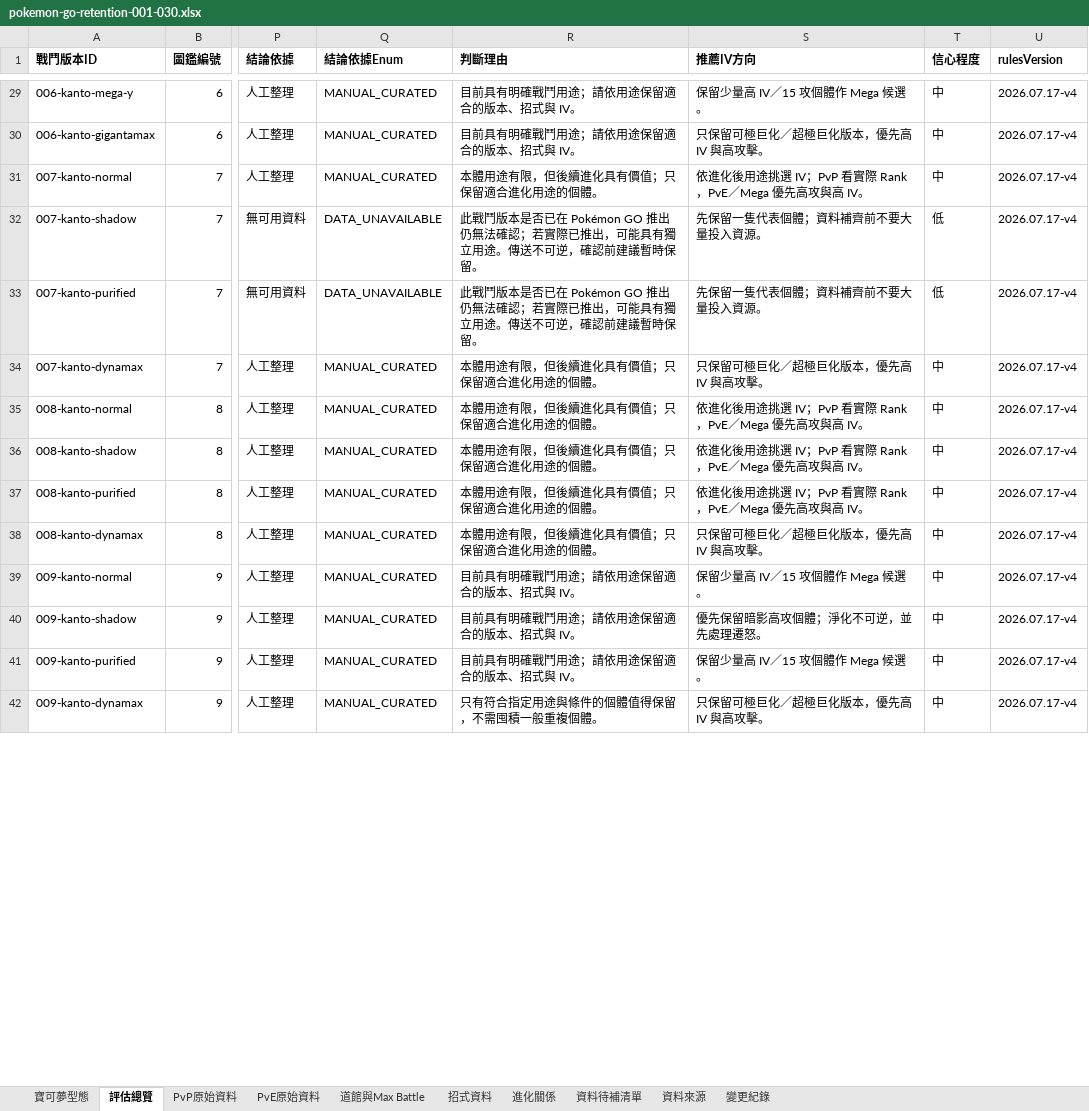
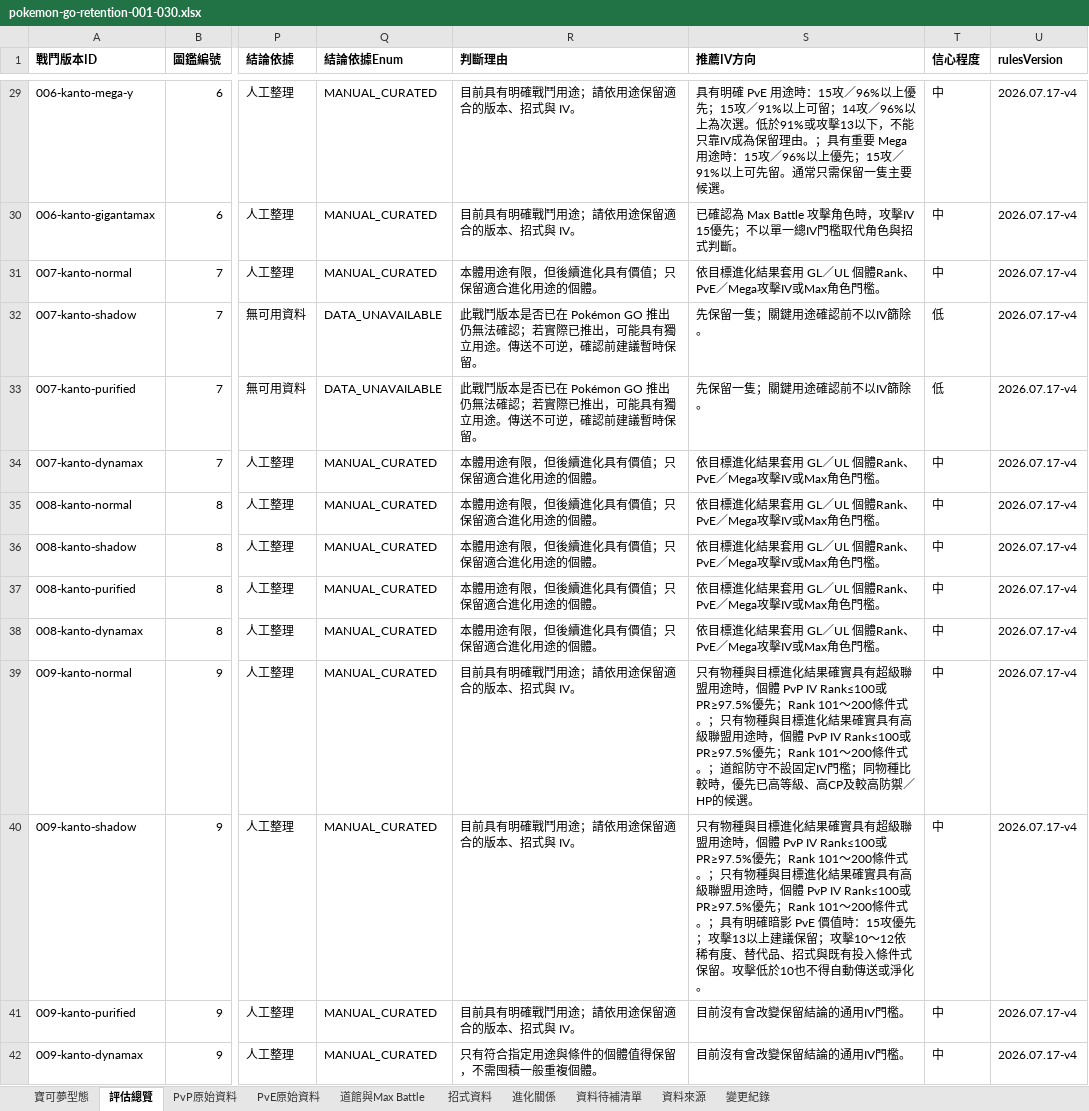
Before and after one commit to XiangWang2000/pokemon-go-retention-guide, an Excel workbook: public/exports/pokemon-go-retention-001-030.xlsx, sheet 評估總覽, drawn as a sheet; only a part is shown, gaps mark what is left out; values as stored, in another font and other column widths than the file's, no borders; the diff covers the shown part only; the diff names each change by its address in the sheet, - before the commit and + after, or states it on an @@ line.

```diff
--- a/public/exports/pokemon-go-retention-001-030.xlsx (sheet 評估總覽)
+++ b/public/exports/pokemon-go-retention-001-030.xlsx (sheet 評估總覽)
-S29 (推薦IV方向): 保留少量高 IV／15 攻個體作 Mega 候選。
+S29 (推薦IV方向): 具有明確 PvE 用途時：15攻／96%以上優先；15攻／91%以上可留；14攻／96%以上為次選。低於91%或攻擊13以下，不能只靠IV成為保留理由。；具有重要 Mega 用途時：15攻／96%以上優先；15攻／91%以上可先留。通常只需保留一隻主要候選。
-S30 (推薦IV方向): 只保留可極巨化／超極巨化版本，優先高 IV 與高攻擊。
+S30 (推薦IV方向): 已確認為 Max Battle 攻擊角色時，攻擊IV 15優先；不以單一總IV門檻取代角色與招式判斷。
-S31 (推薦IV方向): 依進化後用途挑選 IV；PvP 看實際 Rank，PvE／Mega 優先高攻與高 IV。
+S31 (推薦IV方向): 依目標進化結果套用 GL／UL 個體Rank、PvE／Mega攻擊IV或Max角色門檻。
-S32:S33 (推薦IV方向): 先保留一隻代表個體；資料補齊前不要大量投入資源。
+S32:S33 (推薦IV方向): 先保留一隻；關鍵用途確認前不以IV篩除。
-S34 (推薦IV方向): 只保留可極巨化／超極巨化版本，優先高 IV 與高攻擊。
+S34 (推薦IV方向): 依目標進化結果套用 GL／UL 個體Rank、PvE／Mega攻擊IV或Max角色門檻。
-S35:S37 (推薦IV方向): 依進化後用途挑選 IV；PvP 看實際 Rank，PvE／Mega 優先高攻與高 IV。
+S35:S37 (推薦IV方向): 依目標進化結果套用 GL／UL 個體Rank、PvE／Mega攻擊IV或Max角色門檻。
-S38 (推薦IV方向): 只保留可極巨化／超極巨化版本，優先高 IV 與高攻擊。
+S38 (推薦IV方向): 依目標進化結果套用 GL／UL 個體Rank、PvE／Mega攻擊IV或Max角色門檻。
-S39 (推薦IV方向): 保留少量高 IV／15 攻個體作 Mega 候選。
+S39 (推薦IV方向): 只有物種與目標進化結果確實具有超級聯盟用途時，個體 PvP IV Rank≤100或PR≥97.5%優先；Rank 101～200條件式。；只有物種與目標進化結果確實具有高級聯盟用途時，個體 PvP IV Rank≤100或PR≥97.5%優先；Rank 101～200條件式。；道館防守不設固定IV門檻；同物種比較時，優先已高等級、高CP及較高防禦／HP的候選。
-S40 (推薦IV方向): 優先保留暗影高攻個體；淨化不可逆，並先處理遷怒。
+S40 (推薦IV方向): 只有物種與目標進化結果確實具有超級聯盟用途時，個體 PvP IV Rank≤100或PR≥97.5%優先；Rank 101～200條件式。；只有物種與目標進化結果確實具有高級聯盟用途時，個體 PvP IV Rank≤100或PR≥97.5%優先；Rank 101～200條件式。；具有明確暗影 PvE 價值時：15攻優先；攻擊13以上建議保留；攻擊10～12依稀有度、替代品、招式與既有投入條件式保留。攻擊低於10也不得自動傳送或淨化。
-S41 (推薦IV方向): 保留少量高 IV／15 攻個體作 Mega 候選。
+S41 (推薦IV方向): 目前沒有會改變保留結論的通用IV門檻。
-S42 (推薦IV方向): 只保留可極巨化／超極巨化版本，優先高 IV 與高攻擊。
+S42 (推薦IV方向): 目前沒有會改變保留結論的通用IV門檻。
```
Also changed, not shown: 139 edited cells elsewhere in this sheet, sheet 變更紀錄, 35 other files.
